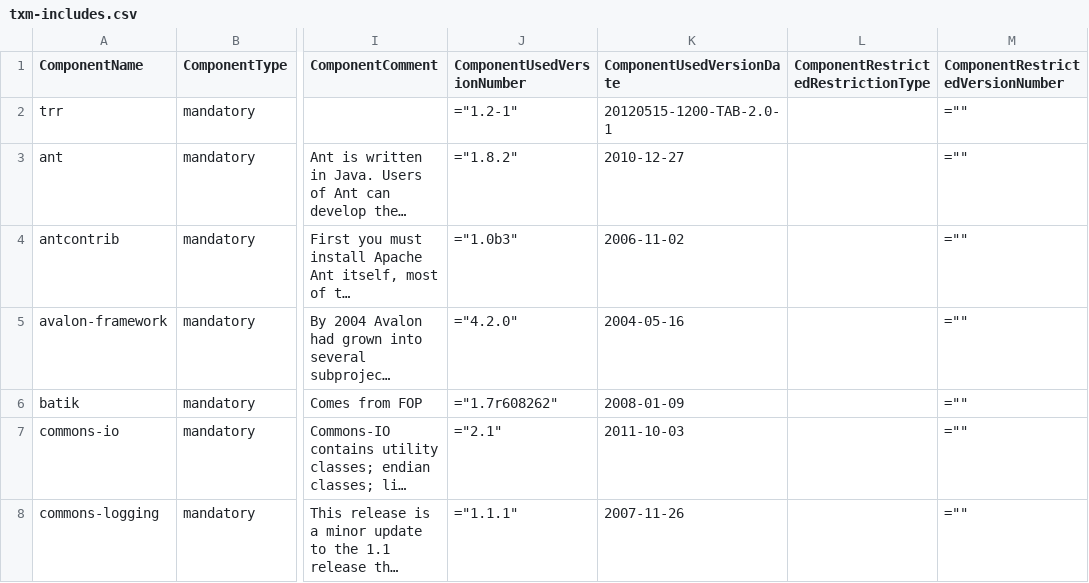
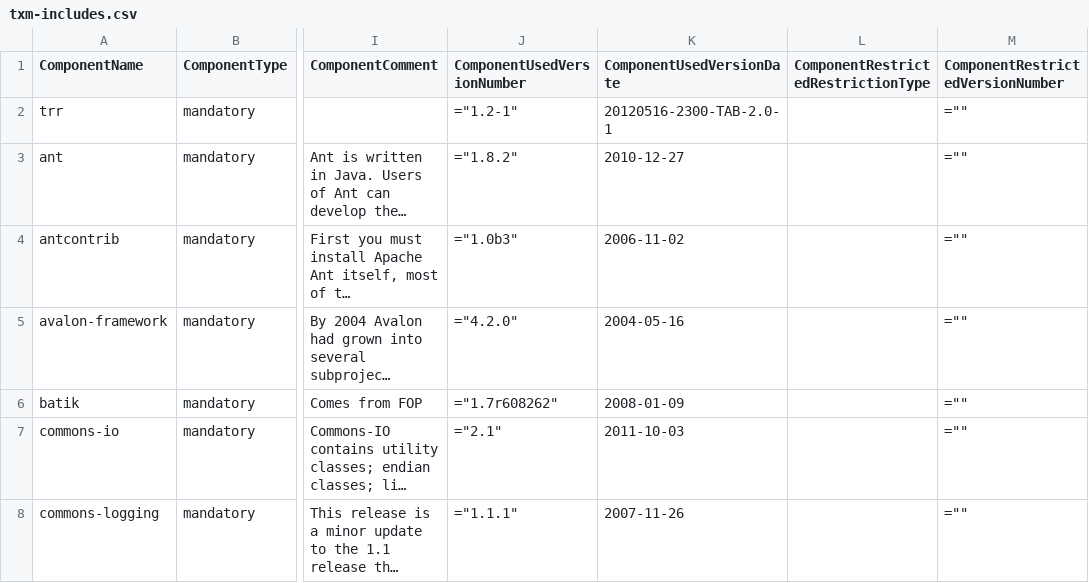
Before and after one commit to Shoobx/jXPDL, a CSV file: txm/licenses/txm-includes.csv, drawn as a sheet; only a part is shown, gaps mark what is left out; long unchanged cells end in …; the diff names each change by its address in the sheet, - before the commit and + after, or states it on an @@ line.

```diff
--- a/txm/licenses/txm-includes.csv
+++ b/txm/licenses/txm-includes.csv
-K2 (ComponentUsedVersionDate): 20120515-1200-TAB-2.0-1
+K2 (ComponentUsedVersionDate): 20120516-2300-TAB-2.0-1
```
Also changed, not shown: 2 other files.
